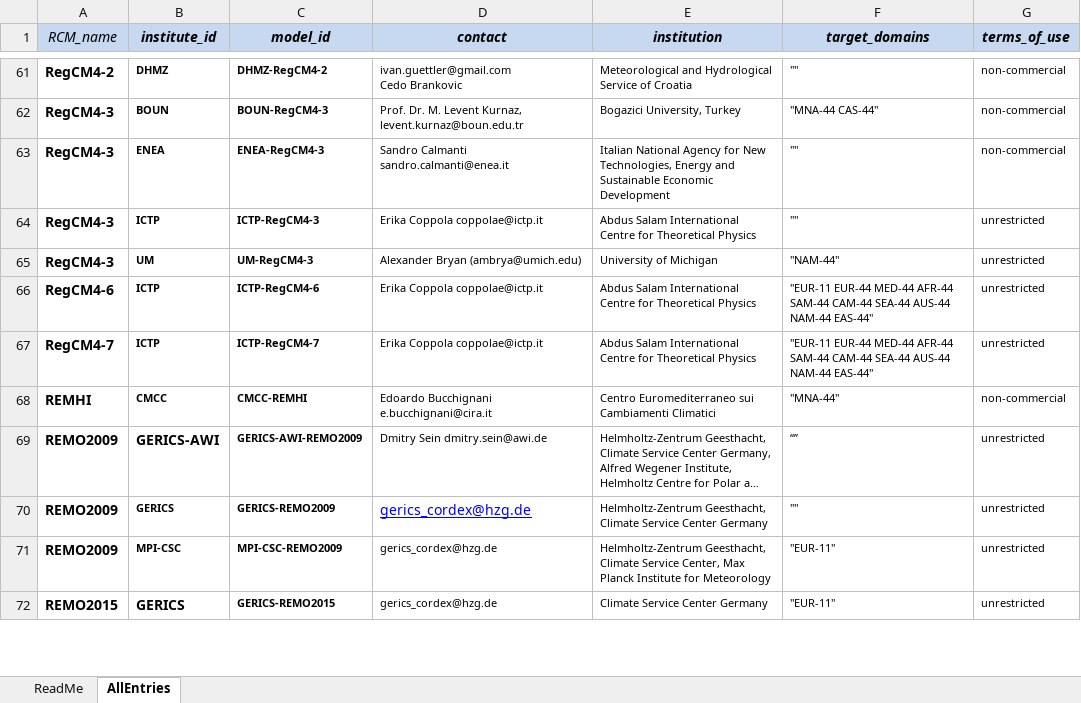
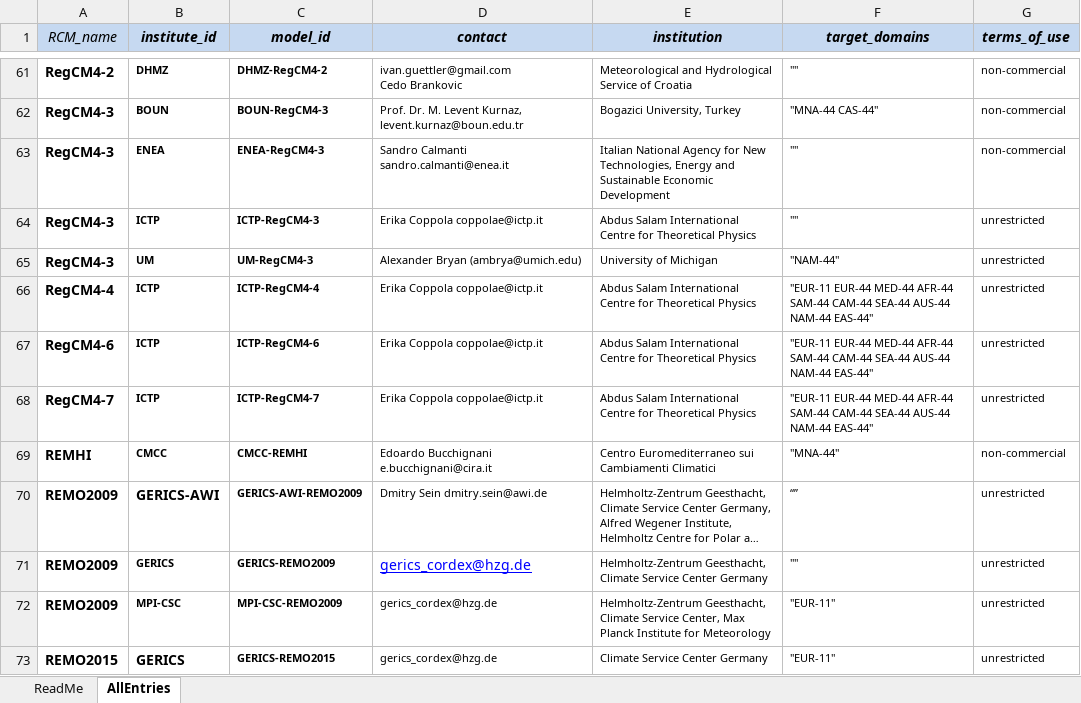
Before and after one commit to IS-ENES-Data/cordex, an Excel workbook: CORDEX_register.xlsx, sheet AllEntries, drawn as a sheet; only a part is shown, gaps mark what is left out; long unchanged cells end in …; values as stored, in another font and other column widths than the file's, no borders; conditional formats not drawn; the diff names each change by its address in the sheet, - before the commit and + after, or states it on an @@ line.

Commit message:
Added RegCM-4-4

```diff
--- a/CORDEX_register.xlsx (sheet AllEntries)
+++ b/CORDEX_register.xlsx (sheet AllEntries)
+row 66: RegCM4-4 | ICTP | ICTP-RegCM4-4 | Erika Coppola coppolae@ictp.it | Abdus Salam International Centre for Theoretical Physics | "EUR-11 EUR-44 MED-44 AFR-44 SAM-44 CAM-44 SEA-44 AUS-44 NAM-44 EAS-44" | unrestricted
```
